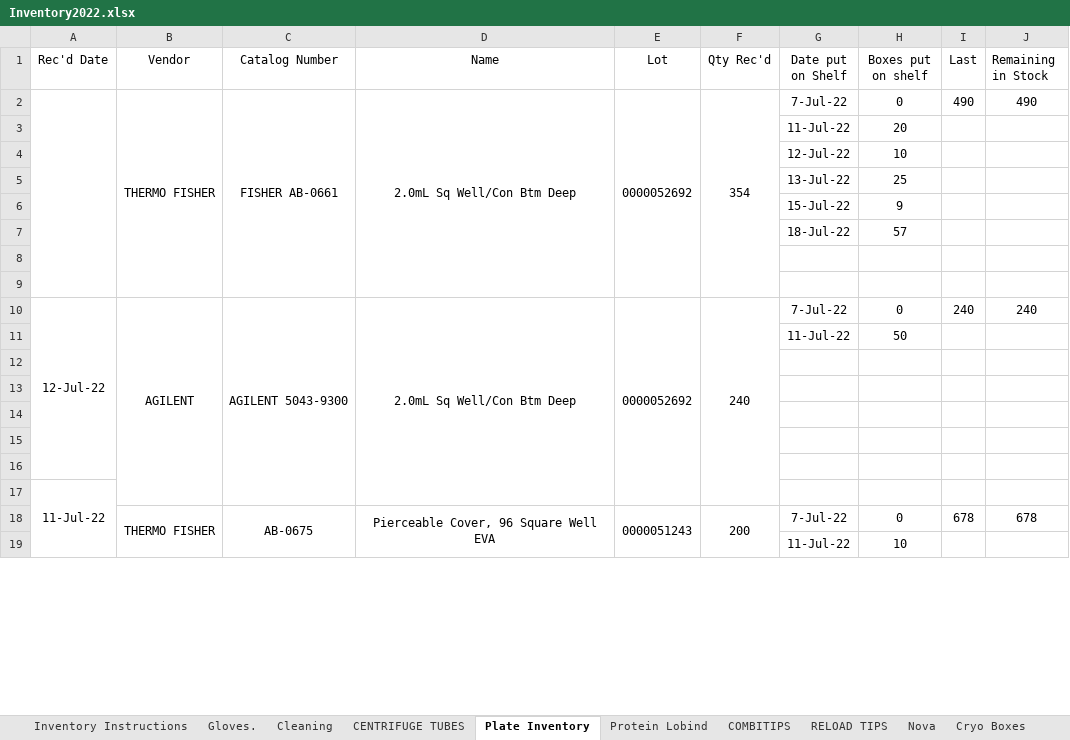
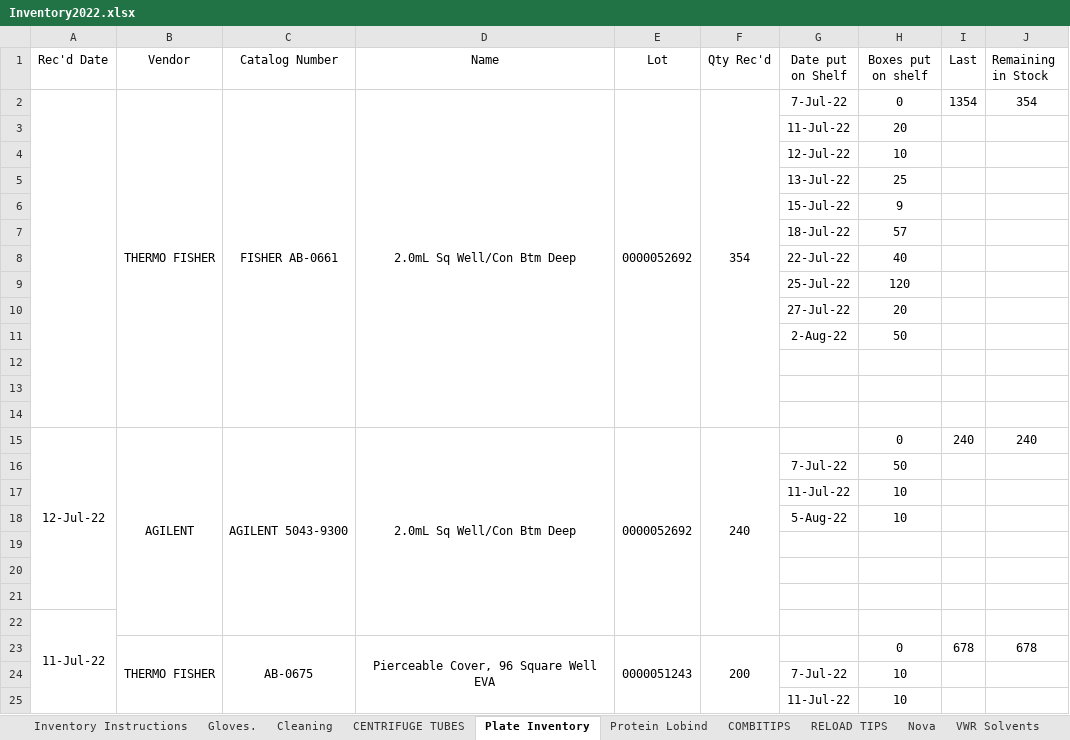
Before and after one commit to bzhao-1/Inventory-Data-Management-System, an Excel workbook: Inventory Excel Template/Inventory2022.xlsx, sheet Plate Inventory, drawn as a sheet; only a part is shown; values as stored, in another font and other column widths than the file's, no borders; removed rows and columns are numbered as before the commit, all else as after; the diff covers the shown part only; the diff names each change by its address in the sheet, - before the commit and + after, or states it on an @@ line.

```diff
--- a/Inventory Excel Template/Inventory2022.xlsx (sheet Plate Inventory)
+++ b/Inventory Excel Template/Inventory2022.xlsx (sheet Plate Inventory)
-A2:A9 merged
+A2:A14 merged
-B2:B9 merged
+B2:B14 merged
-C2:C9 merged
+C2:C14 merged
-D2:D9 merged
+D2:D14 merged
-E2:E9 merged
+E2:E14 merged
-F2:F9 merged
+F2:F14 merged
-I2 (Last): 490
+I2 (Last): 1354
-J2 (Remaining in Stock): 490
+J2 (Remaining in Stock): 354
+row 8:  |  |  |  |  |  | 22-Jul-22 | 40
+row 9:  |  |  |  |  |  | 25-Jul-22 | 120
+row 10:  |  |  |  |  |  | 27-Jul-22 | 20
+row 11:  |  |  |  |  |  | 2-Aug-22 | 50
-row 10: 12-Jul-22 | AGILENT | AGILENT 5043-9300 | 2.0mL Sq Well/Con Btm Deep | 0000052692 | 240 | 7-Jul-22 | 0 | 240 | 240
-row 11:  |  |  |  |  |  | 11-Jul-22 | 50
-row 15: (empty)
+row 15: 12-Jul-22 | AGILENT | AGILENT 5043-9300 | 2.0mL Sq Well/Con Btm Deep | 0000052692 | 240 |  | 0 | 240 | 240
+A15:A21 merged
+B15:B22 merged
+C15:C22 merged
+D15:D22 merged
+E15:E22 merged
+F15:F22 merged
+row 16:  |  |  |  |  |  | 7-Jul-22 | 50
+row 17:  |  |  |  |  |  | 11-Jul-22 | 10
+row 18:  |  |  |  |  |  | 5-Aug-22 | 10
-G23 (Date put on Shelf): 7-Jul-22
+G23 (Date put on Shelf): (empty)
+row 24:  |  |  |  |  |  | 7-Jul-22 | 10
```
Also changed, not shown: 6 added rows, 1 removed row and 7 edited cells elsewhere in this sheet, sheet Cleaning, sheet VWR Solvents, sheet Protein Lobind, sheet Gloves., sheet Cryo Boxes, sheet RELOAD TIPS, 4 more sheets, other sheet tabs, formulas that keep their value.
